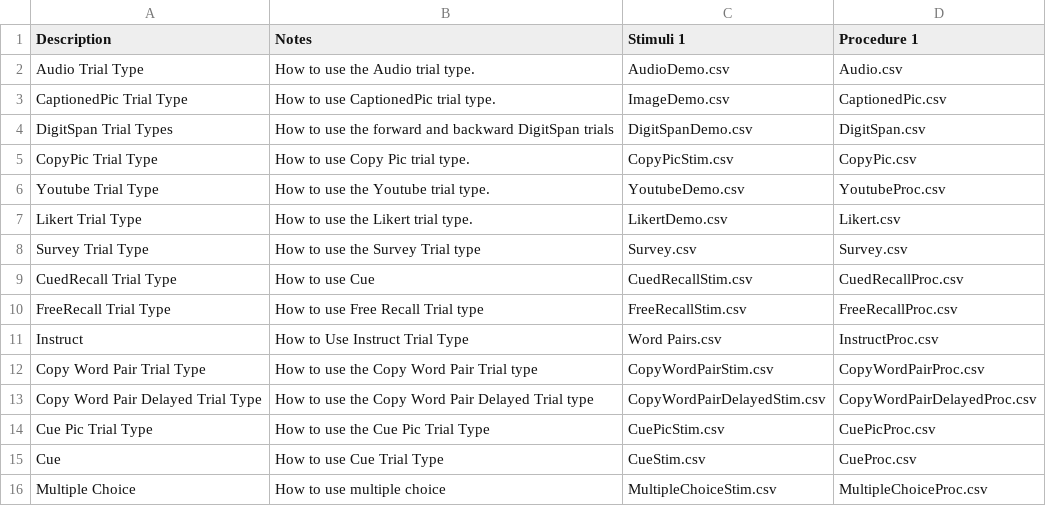
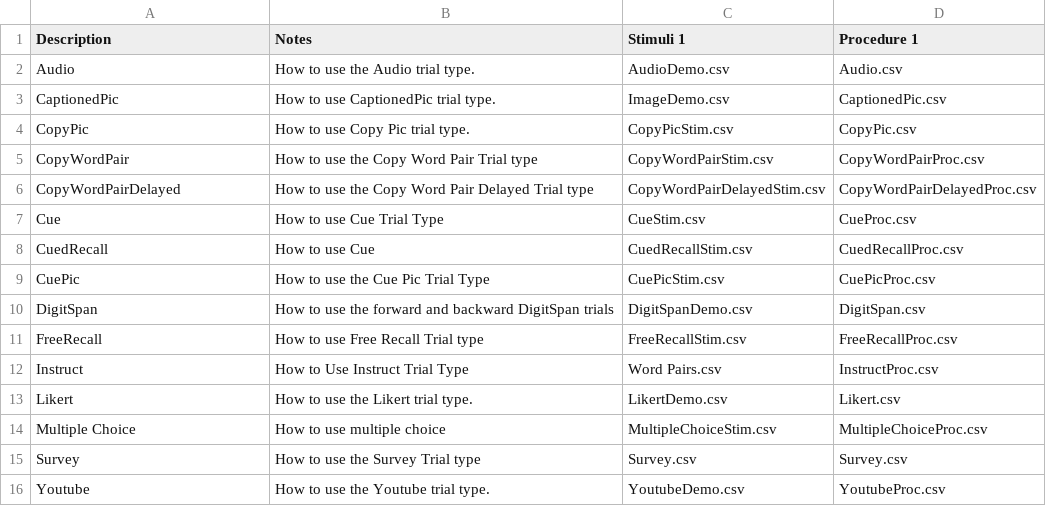
Before and after one commit to gikeymarcia/Collector, a CSV file: Experiments/Demos/Conditions.csv, drawn as a sheet.

Commit message:
Standardizing Conditions.csv format
updating doc-log.csv

```diff
--- a/Experiments/Demos/Conditions.csv
+++ b/Experiments/Demos/Conditions.csv
@@ -1,16 +1,16 @@
 Description,Notes,Stimuli 1,Procedure 1
-Audio Trial Type,How to use the Audio trial type.,AudioDemo.csv,Audio.csv
-CaptionedPic Trial Type,How to use CaptionedPic trial type.,ImageDemo.csv,CaptionedPic.csv
-DigitSpan Trial Types,How to use the forward and backward DigitSpan trials,DigitSpanDemo.csv,DigitSpan.csv
-CopyPic Trial Type,How to use Copy Pic trial type.,CopyPicStim.csv,CopyPic.csv
-Youtube Trial Type,How to use the Youtube trial type.,YoutubeDemo.csv,YoutubeProc.csv
-Likert Trial Type,How to use the Likert trial type. ,LikertDemo.csv,Likert.csv
-Survey Trial Type,How to use the Survey Trial type,Survey.csv,Survey.csv
-CuedRecall Trial Type,How to use Cue,CuedRecallStim.csv,CuedRecallProc.csv
-FreeRecall Trial Type,How to use Free Recall Trial type,FreeRecallStim.csv,FreeRecallProc.csv
+Audio,How to use the Audio trial type.,AudioDemo.csv,Audio.csv
+CaptionedPic,How to use CaptionedPic trial type.,ImageDemo.csv,CaptionedPic.csv
+CopyPic,How to use Copy Pic trial type.,CopyPicStim.csv,CopyPic.csv
+CopyWordPair,How to use the Copy Word Pair Trial type,CopyWordPairStim.csv,CopyWordPairProc.csv
+CopyWordPairDelayed,How to use the Copy Word Pair Delayed Trial type,CopyWordPairDelayedStim.csv,CopyWordPairDelayedProc.csv
+Cue,How to use Cue Trial Type,CueStim.csv,CueProc.csv
+CuedRecall,How to use Cue,CuedRecallStim.csv,CuedRecallProc.csv
+CuePic,How to use the Cue Pic Trial Type,CuePicStim.csv,CuePicProc.csv
+DigitSpan,How to use the forward and backward DigitSpan trials,DigitSpanDemo.csv,DigitSpan.csv
+FreeRecall,How to use Free Recall Trial type,FreeRecallStim.csv,FreeRecallProc.csv
 Instruct,How to Use Instruct Trial Type,Word Pairs.csv,InstructProc.csv
-Copy Word Pair Trial Type,How to use the Copy Word Pair Trial type,CopyWordPairStim.csv,CopyWordPairProc.csv
-Copy Word Pair Delayed Trial Type,How to use the Copy Word Pair Delayed Trial type,CopyWordPairDelayedStim.csv,CopyWordPairDelayedProc.csv
-Cue Pic Trial Type,How to use the Cue Pic Trial Type,CuePicStim.csv,CuePicProc.csv
-Cue,How to use Cue Trial Type,CueStim.csv,CueProc.csv
+Likert,How to use the Likert trial type. ,LikertDemo.csv,Likert.csv
 Multiple Choice,How to use multiple choice,MultipleChoiceStim.csv,MultipleChoiceProc.csv
+Survey,How to use the Survey Trial type,Survey.csv,Survey.csv
+Youtube,How to use the Youtube trial type.,YoutubeDemo.csv,YoutubeProc.csv
```
Also changed, not shown: TrialTypes/doc-log.csv.
